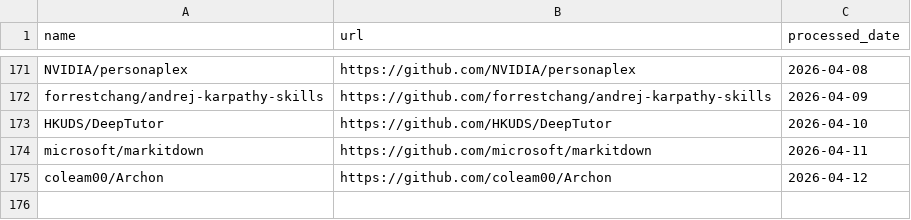
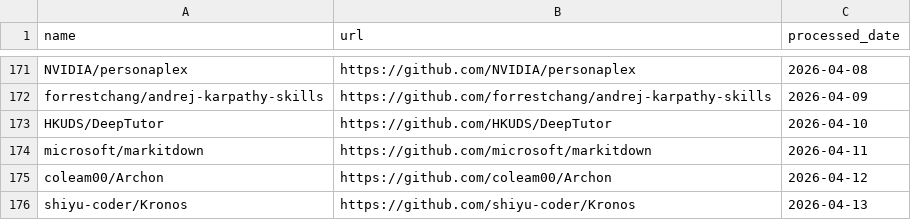
Before and after one commit to veyvin/onedaygithub, a CSV file: processed_repos.csv, drawn as a sheet; only a part is shown, gaps mark what is left out; the diff names each change by its address in the sheet, - before the commit and + after, or states it on an @@ line.

```diff
--- a/processed_repos.csv
+++ b/processed_repos.csv
+row 176: shiyu-coder/Kronos | https://github.com/shiyu-coder/Kronos | 2026-04-13
```
